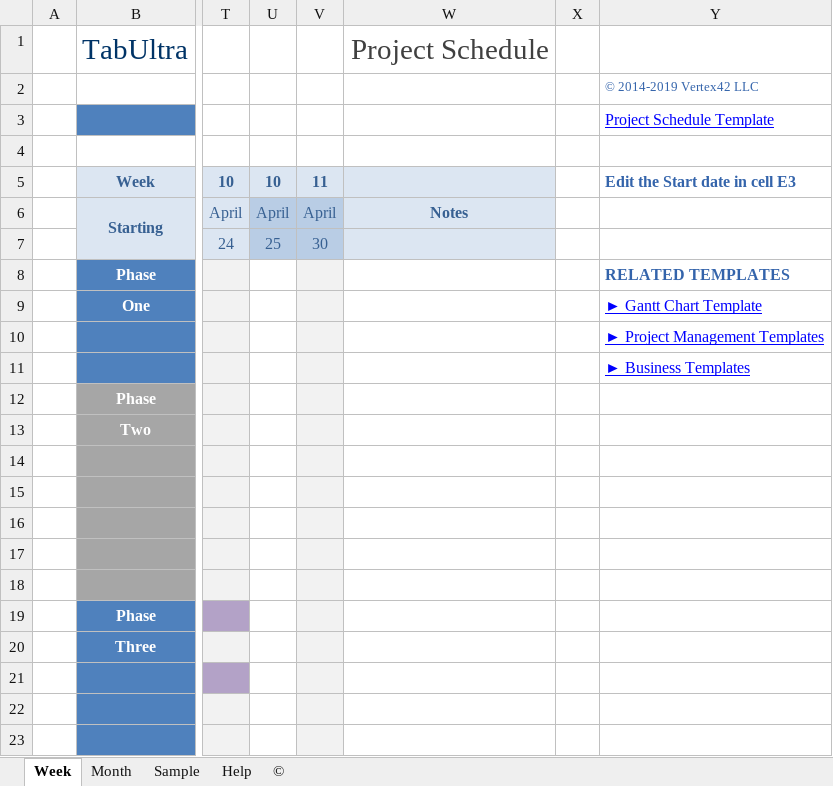
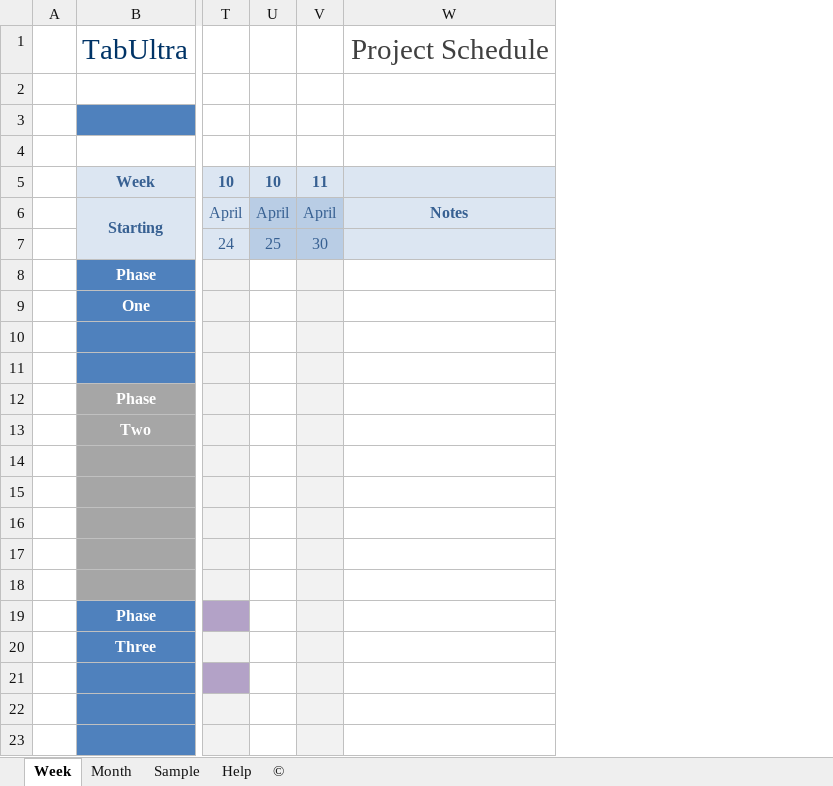
Before and after one commit to vbistricky/SWETeam1, an Excel workbook: TabUltra Project Schedule.xlsx, sheet Week, drawn as a sheet; only a part is shown, gaps mark what is left out; values as stored, in another font and other column widths than the file's, no borders; charts and pictures not drawn; the diff names each change by its address in the sheet, - before the commit and + after, or states it on an @@ line.

Commit message:
Add files via upload

```diff
--- a/TabUltra Project Schedule.xlsx (sheet Week)
+++ b/TabUltra Project Schedule.xlsx (sheet Week)
-column X, empty
-column Y, rows 2-11: © 2014-2019 Vertex42 LLC | Project Schedule Template |  | Edit the Start date in cell E3 |  |  | RELATED TEMPLATES | ► Gantt Chart Template | ► Project Management Templates | ► Business Templates
```
Also changed, not shown: charts or pictures.
